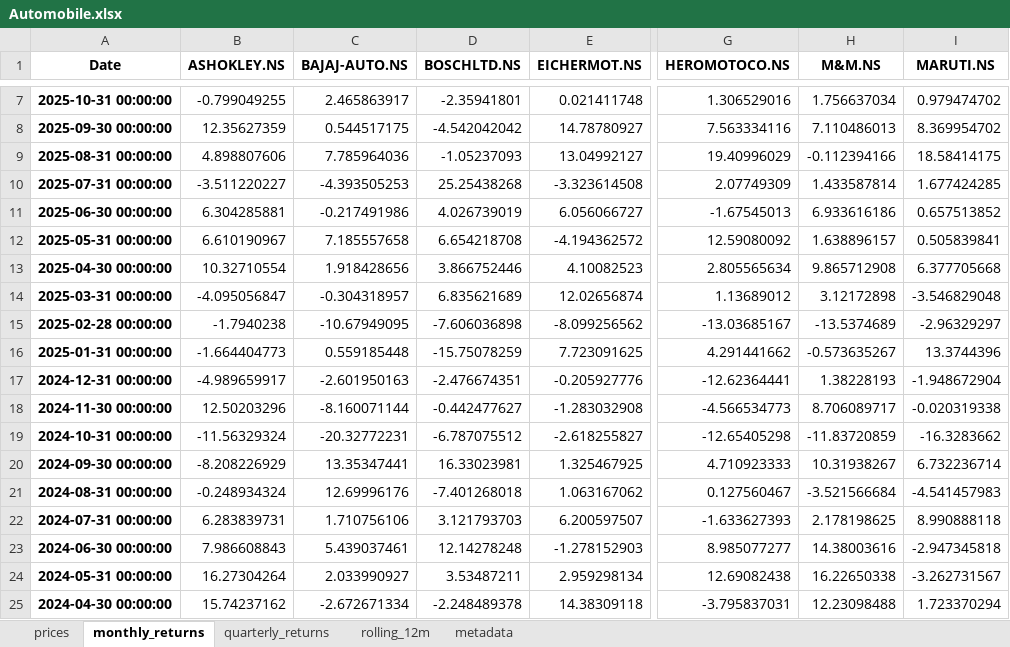
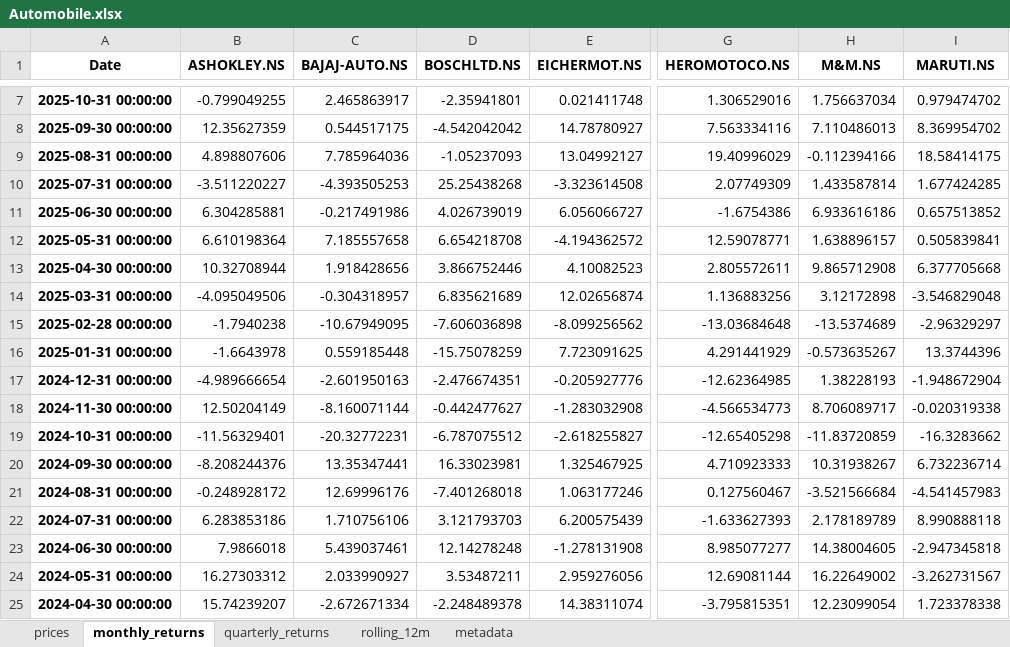
Before and after one commit to rahulshirke7951/stock-sector-dashboard, an Excel workbook: dashboards/Automobile.xlsx, sheet monthly_returns, drawn as a sheet; only a part is shown, gaps mark what is left out; values as stored, in another font and other column widths than the file's, no borders; conditional formats not drawn; the diff covers the shown part only; the diff names each change by its address in the sheet, - before the commit and + after, or states it on an @@ line.

```diff
--- a/dashboards/Automobile.xlsx (sheet monthly_returns)
+++ b/dashboards/Automobile.xlsx (sheet monthly_returns)
-G11 (HEROMOTOCO.NS): -1.67545013
+G11 (HEROMOTOCO.NS): -1.6754386
-B12 (ASHOKLEY.NS): 6.610190967
+B12 (ASHOKLEY.NS): 6.610198364
-G12 (HEROMOTOCO.NS): 12.59080092
+G12 (HEROMOTOCO.NS): 12.59078771
-B13 (ASHOKLEY.NS): 10.32710554
+B13 (ASHOKLEY.NS): 10.32708944
-G13 (HEROMOTOCO.NS): 2.805565634
+G13 (HEROMOTOCO.NS): 2.805572611
-B14 (ASHOKLEY.NS): -4.095056847
+B14 (ASHOKLEY.NS): -4.095049506
-G14 (HEROMOTOCO.NS): 1.13689012
+G14 (HEROMOTOCO.NS): 1.136883256
-G15 (HEROMOTOCO.NS): -13.03685167
+G15 (HEROMOTOCO.NS): -13.03684648
-B16 (ASHOKLEY.NS): -1.664404773
+B16 (ASHOKLEY.NS): -1.6643978
-G16 (HEROMOTOCO.NS): 4.291441662
+G16 (HEROMOTOCO.NS): 4.291441929
-B17 (ASHOKLEY.NS): -4.989659917
+B17 (ASHOKLEY.NS): -4.989666654
-G17 (HEROMOTOCO.NS): -12.62364441
+G17 (HEROMOTOCO.NS): -12.62364985
-B18 (ASHOKLEY.NS): 12.50203296
+B18 (ASHOKLEY.NS): 12.50204149
-B19 (ASHOKLEY.NS): -11.56329324
+B19 (ASHOKLEY.NS): -11.56329401
-B20 (ASHOKLEY.NS): -8.208226929
+B20 (ASHOKLEY.NS): -8.208244376
-B21 (ASHOKLEY.NS): -0.248934324
+B21 (ASHOKLEY.NS): -0.248928172
-E21 (EICHERMOT.NS): 1.063167062
+E21 (EICHERMOT.NS): 1.063177246
-B22 (ASHOKLEY.NS): 6.283839731
+B22 (ASHOKLEY.NS): 6.283853186
-E22 (EICHERMOT.NS): 6.200597507
+E22 (EICHERMOT.NS): 6.200575439
-H22 (M&M.NS): 2.178198625
+H22 (M&M.NS): 2.178189789
-B23 (ASHOKLEY.NS): 7.986608843
+B23 (ASHOKLEY.NS): 7.9866018
-E23 (EICHERMOT.NS): -1.278152903
+E23 (EICHERMOT.NS): -1.278131908
-H23 (M&M.NS): 14.38003616
+H23 (M&M.NS): 14.38004605
-B24 (ASHOKLEY.NS): 16.27304264
+B24 (ASHOKLEY.NS): 16.27303312
-E24 (EICHERMOT.NS): 2.959298134
+E24 (EICHERMOT.NS): 2.959276056
-G24 (HEROMOTOCO.NS): 12.69082438
+G24 (HEROMOTOCO.NS): 12.69081144
-H24 (M&M.NS): 16.22650338
+H24 (M&M.NS): 16.22649002
-B25 (ASHOKLEY.NS): 15.74237162
+B25 (ASHOKLEY.NS): 15.74239207
-E25 (EICHERMOT.NS): 14.38309118
+E25 (EICHERMOT.NS): 14.38311074
-G25 (HEROMOTOCO.NS): -3.795837031
+G25 (HEROMOTOCO.NS): -3.795815351
-H25 (M&M.NS): 12.23098488
+H25 (M&M.NS): 12.23099054
-I25 (MARUTI.NS): 1.723370294
+I25 (MARUTI.NS): 1.723378338
```
Also changed, not shown: 170 edited cells elsewhere in this sheet, sheet rolling_12m, sheet prices, sheet quarterly_returns, dashboards/Banking.xlsx, dashboards/FMCG.xlsx, 7 other files.
